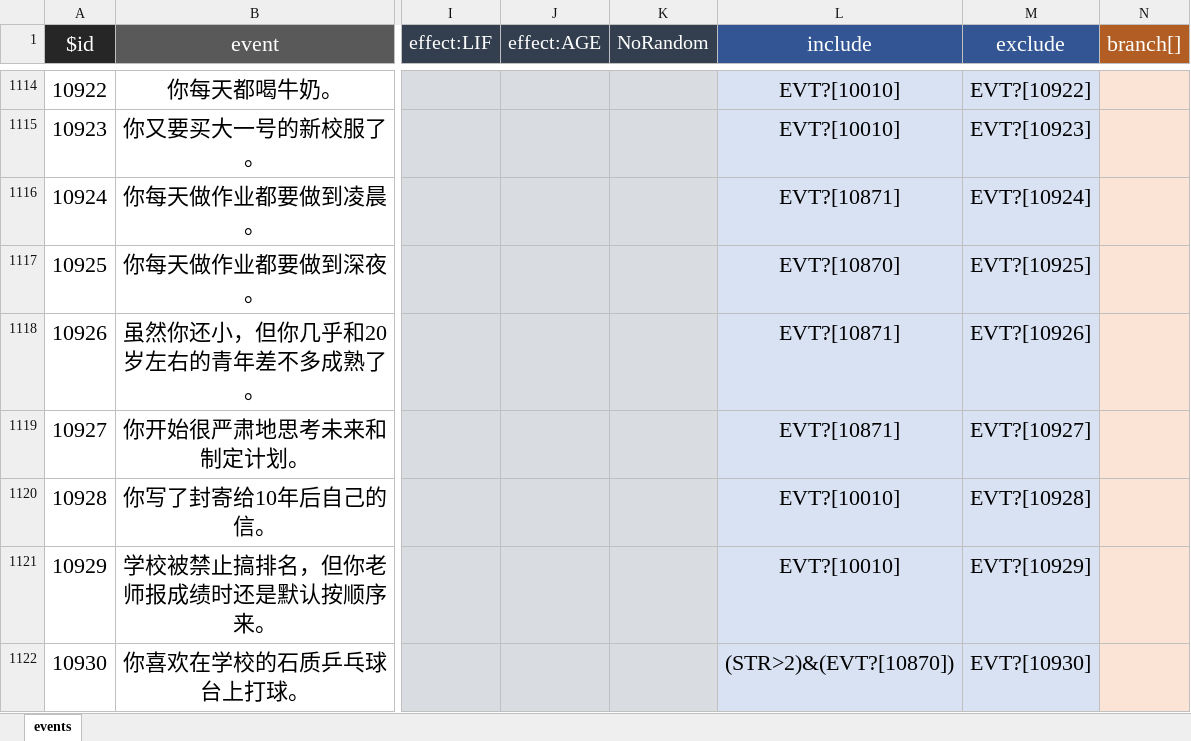
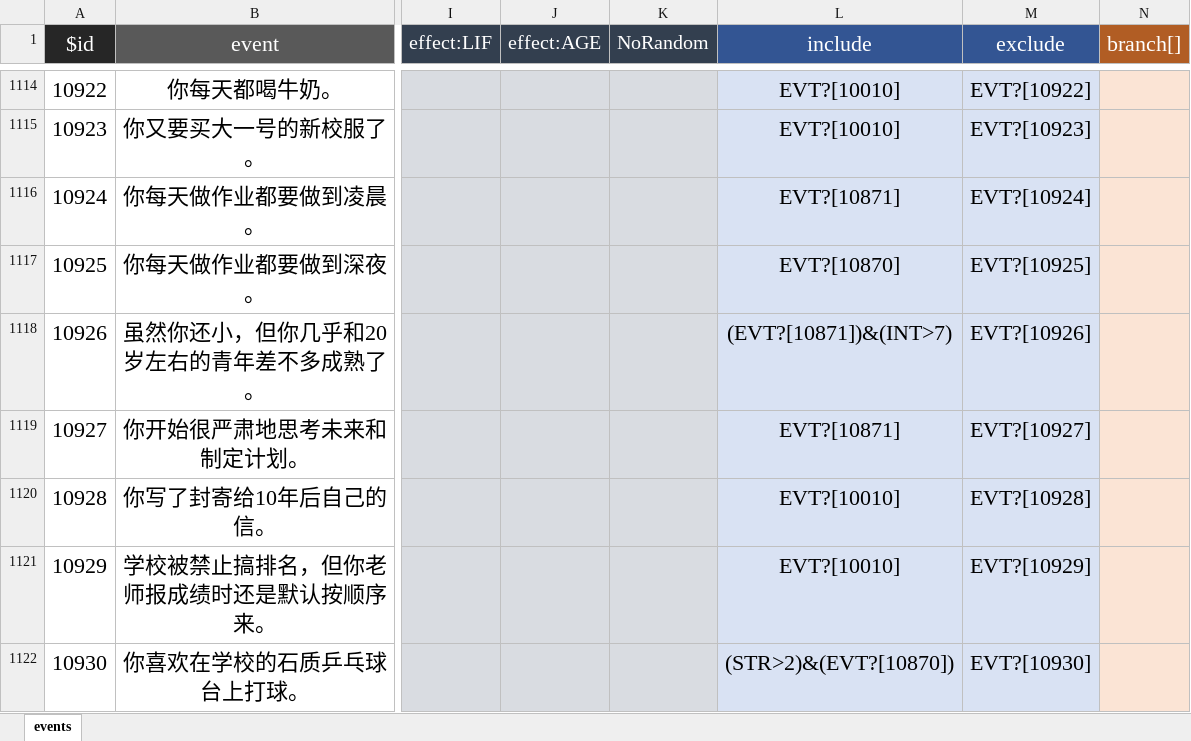
Before and after one commit to xiesean/lifeRestart, an Excel workbook: data/events.xlsx, sheet events, drawn as a sheet; only a part is shown, gaps mark what is left out; values as stored, in another font and other column widths than the file's, no borders; the diff names each change by its address in the sheet, - before the commit and + after, or states it on an @@ line.

```diff
--- a/data/events.xlsx (sheet events)
+++ b/data/events.xlsx (sheet events)
-L1118 (include): EVT?[10871]
+L1118 (include): (EVT?[10871])&(INT>7)
```
Also changed, not shown: data/achievement.xlsx, data/age.xlsx, 14 other files.
